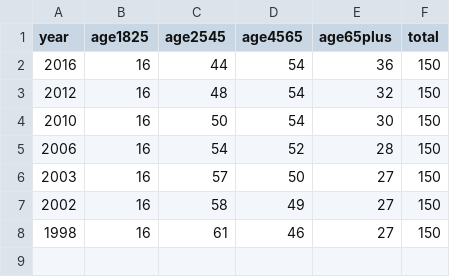
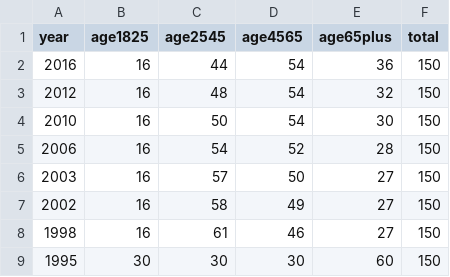
Before and after one commit to semvh/a-frame-d3, a CSV file: data.csv, drawn as a sheet.

```diff
--- a/data.csv
+++ b/data.csv
@@ -8 +8,2 @@ year,age1825,age2545,age4565,age65plus,total
 1998,16,61,46,27,150
+1995,30,30,30,60,150
```
Also changed, not shown: 1 other file.
